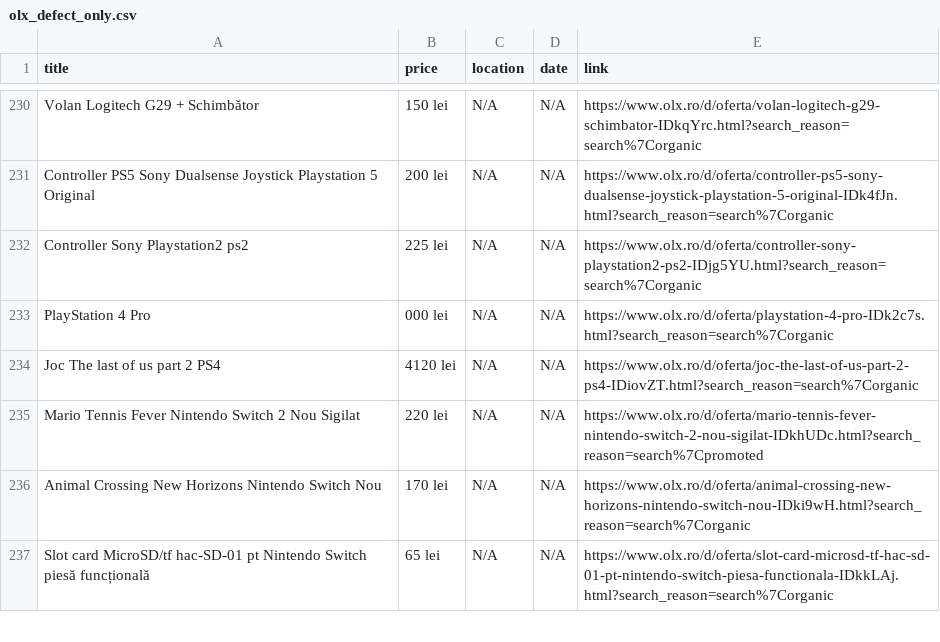
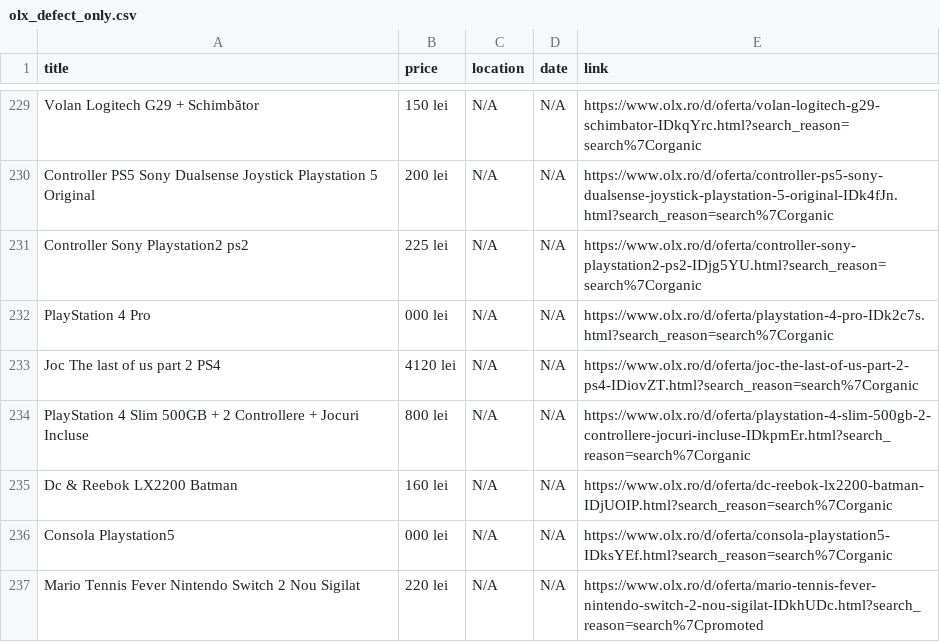
Before and after one commit to Stefan-Szabo/olx-scraper, a CSV file: olx_defect_only.csv, drawn as a sheet; only a part is shown, gaps mark what is left out; the shorter side is filled out with more unchanged rows; the diff covers the shown part only.

```diff
--- a/olx_defect_only.csv
+++ b/olx_defect_only.csv
@@ -234,2 +233,5 @@ PlayStation 4 Pro,000 lei,N/A,N/A,https://www.olx.ro/d/oferta/playstation-4-pro-
 Joc The last of us part 2 PS4,4120 lei,N/A,N/A,https://www.olx.ro/d/oferta/joc-the-last-of-us-part-2-ps4-IDiovZT.html?search_reason=search%7Corganic
+PlayStation 4 Slim 500GB + 2 Controllere + Jocuri Incluse,800 lei,N/A,N/A,https://www.olx.ro/d/oferta/playstation-4-slim-500gb-2-controllere-jocuri-incluse-IDkpmEr.html?search_reason=search%7Corganic
+Dc & Reebok LX2200 Batman,160 lei,N/A,N/A,https://www.olx.ro/d/oferta/dc-reebok-lx2200-batman-IDjUOIP.html?search_reason=search%7Corganic
+Consola Playstation5,000 lei,N/A,N/A,https://www.olx.ro/d/oferta/consola-playstation5-IDksYEf.html?search_reason=search%7Corganic
 Mario Tennis Fever Nintendo Switch 2 Nou Sigilat,220 lei,N/A,N/A,https://www.olx.ro/d/oferta/mario-tennis-fever-nintendo-switch-2-nou-sigilat-IDkhUDc.html?search_reason=search%7Cpromoted
```
Also changed, not shown: 3 added rows, 3 removed rows, 26 moved rows and 4 edited cells elsewhere in this file, 1 other file.
